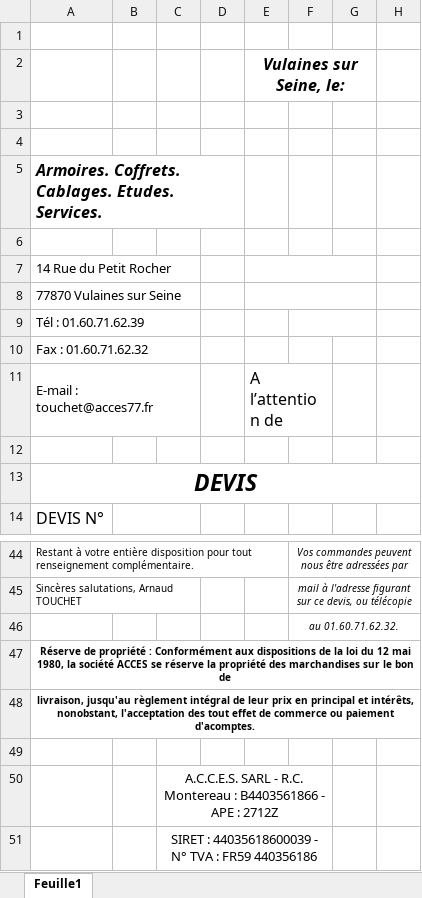
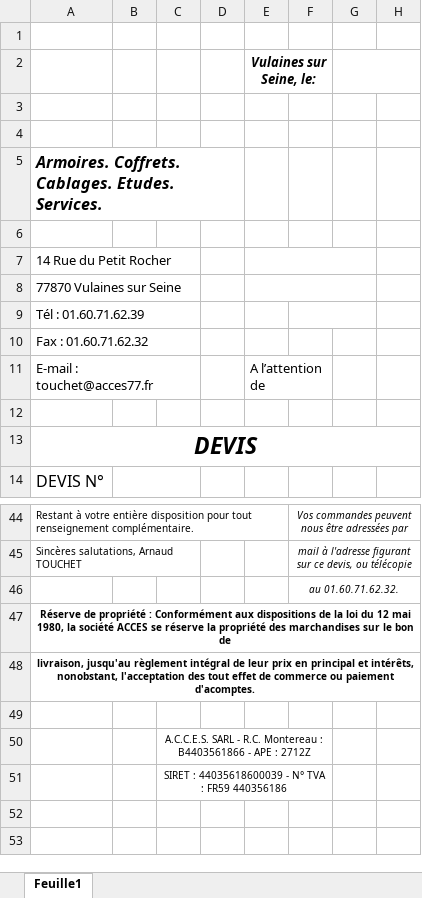
Before and after one commit to juliengrima/factures-devis, an Excel workbook: web/media/templates/dev-template.xlsx, sheet Feuille1, drawn as a sheet; only a part is shown, gaps mark what is left out; values as stored, in another font and other column widths than the file's, no borders; charts and pictures not drawn; the diff names each change by its address in the sheet, - before the commit and + after, or states it on an @@ line.

Commit message:
close template

```diff
--- a/web/media/templates/dev-template.xlsx (sheet Feuille1)
+++ b/web/media/templates/dev-template.xlsx (sheet Feuille1)
@@ E2 text size: smaller @@
-E2:G2 merged
+E2:F2 merged
+G2:H2 merged
@@ E11 text size: smaller @@
@@ C50:C51 text size: smaller @@
```
Also changed, not shown: charts or pictures, 2 other files.
